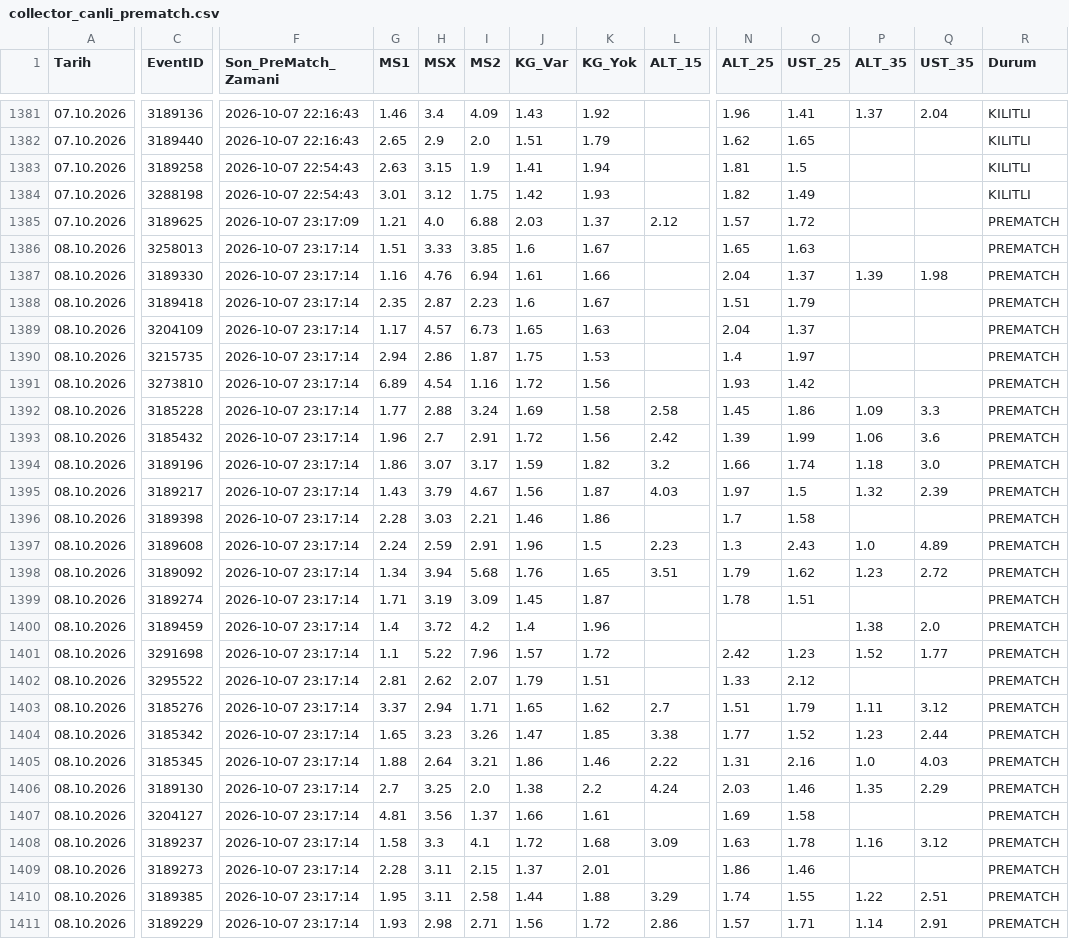
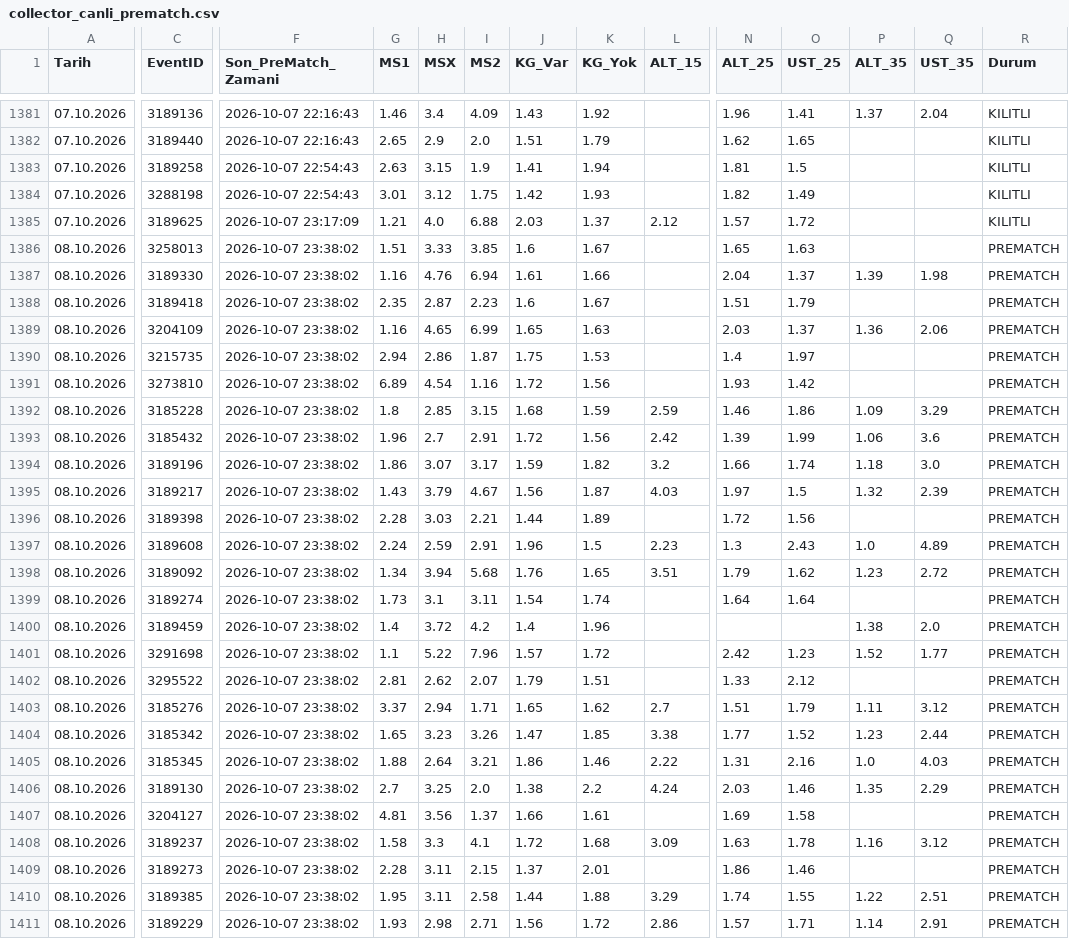
Before and after one commit to volkansevinc58-pixel/OranAI-Collector, a CSV file: collector_canli_prematch.csv, drawn as a sheet; only a part is shown, gaps mark what is left out; the diff covers the shown part only; the diff names each change by its address in the sheet, - before the commit and + after, or states it on an @@ line.

```diff
--- a/collector_canli_prematch.csv
+++ b/collector_canli_prematch.csv
-R1385 (Durum): PREMATCH
+R1385 (Durum): KILITLI
-F1386:F1411 (Son_PreMatch_Zamani): 2026-10-07 23:17:14
+F1386:F1411 (Son_PreMatch_Zamani): 2026-10-07 23:38:02
-G1389 (MS1): 1.17
+G1389 (MS1): 1.16
-H1389 (MSX): 4.57
+H1389 (MSX): 4.65
-I1389 (MS2): 6.73
+I1389 (MS2): 6.99
-N1389 (ALT_25): 2.04
+N1389 (ALT_25): 2.03
-P1389 (ALT_35): (empty)
+P1389 (ALT_35): 1.36
-Q1389 (UST_35): (empty)
+Q1389 (UST_35): 2.06
-G1392 (MS1): 1.77
+G1392 (MS1): 1.8
-H1392 (MSX): 2.88
+H1392 (MSX): 2.85
-I1392 (MS2): 3.24
+I1392 (MS2): 3.15
-J1392 (KG_Var): 1.69
+J1392 (KG_Var): 1.68
-K1392 (KG_Yok): 1.58
+K1392 (KG_Yok): 1.59
-L1392 (ALT_15): 2.58
+L1392 (ALT_15): 2.59
-N1392 (ALT_25): 1.45
+N1392 (ALT_25): 1.46
-Q1392 (UST_35): 3.3
+Q1392 (UST_35): 3.29
-J1396 (KG_Var): 1.46
+J1396 (KG_Var): 1.44
-K1396 (KG_Yok): 1.86
+K1396 (KG_Yok): 1.89
-N1396 (ALT_25): 1.7
+N1396 (ALT_25): 1.72
-O1396 (UST_25): 1.58
+O1396 (UST_25): 1.56
-G1399 (MS1): 1.71
+G1399 (MS1): 1.73
-H1399 (MSX): 3.19
+H1399 (MSX): 3.1
-I1399 (MS2): 3.09
+I1399 (MS2): 3.11
-J1399 (KG_Var): 1.45
+J1399 (KG_Var): 1.54
-K1399 (KG_Yok): 1.87
+K1399 (KG_Yok): 1.74
-N1399 (ALT_25): 1.78
+N1399 (ALT_25): 1.64
-O1399 (UST_25): 1.51
+O1399 (UST_25): 1.64
```
Also changed, not shown: 71 edited cells elsewhere in this file, collector_canli_master.csv.
